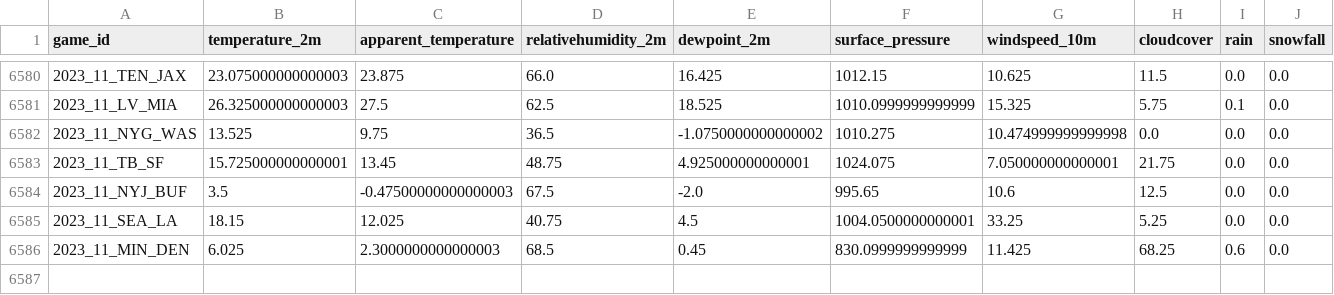
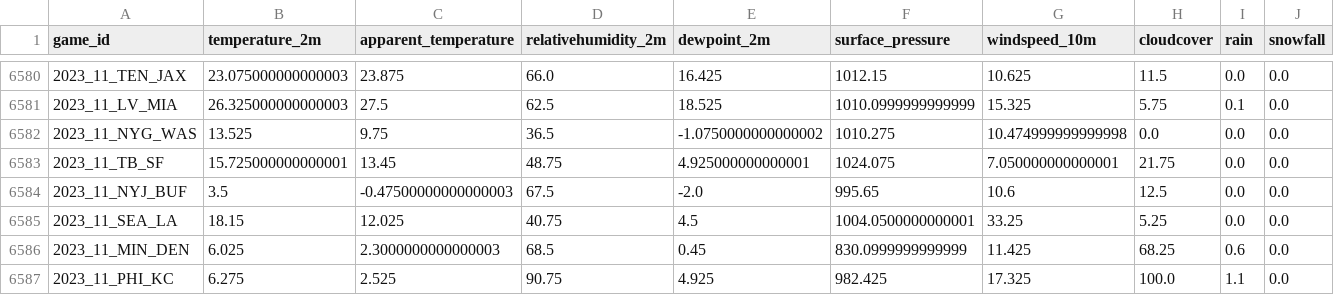
Before and after one commit to varnsen-net/nfl-modeling, a CSV file: data/raw/weather.csv, drawn as a sheet; only a part is shown, gaps mark what is left out; the diff names each change by its address in the sheet, - before the commit and + after, or states it on an @@ line.

```diff
--- a/data/raw/weather.csv
+++ b/data/raw/weather.csv
+row 6587: 2023_11_PHI_KC | 6.275 | 2.525 | 90.75 | 4.925 | 982.425 | 17.325 | 100.0 | 1.1 | 0.0
```
Also changed, not shown: 2 other files.
